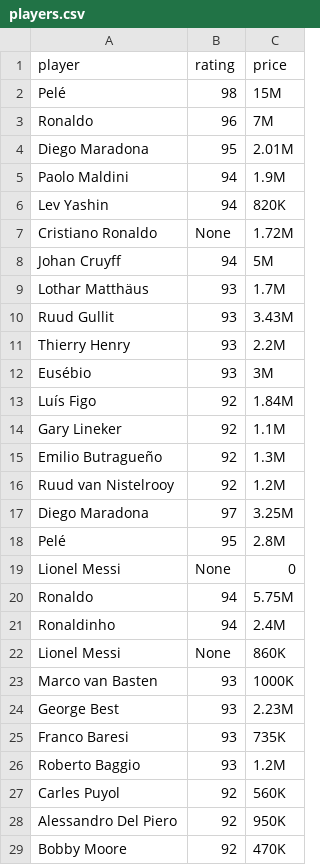
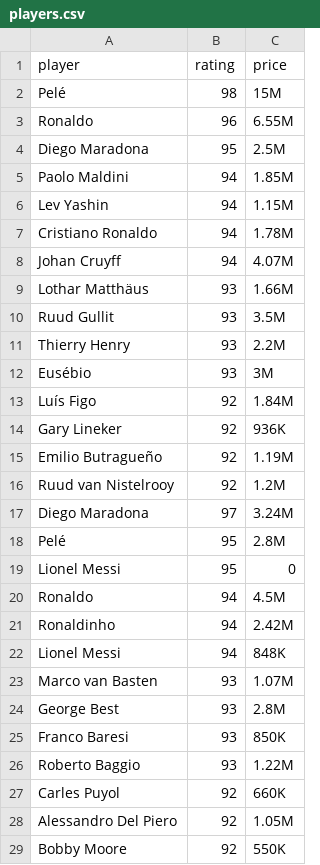
Before and after one commit to daceyh123/CIS238Project, a CSV file: players.csv, drawn as a sheet; only a part is shown; the diff covers the shown part only.

```diff
--- a/players.csv
+++ b/players.csv
@@ -2,10 +2,10 @@ player, rating, price
 Pelé,98,15M
-Ronaldo,96,7M
-Diego Maradona,95,2.01M
-Paolo Maldini,94,1.9M
-Lev Yashin,94,820K
-Cristiano Ronaldo,None,1.72M
-Johan Cruyff,94,5M
-Lothar Matthäus,93,1.7M
-Ruud Gullit,93,3.43M
+Ronaldo,96,6.55M
+Diego Maradona,95,2.5M
+Paolo Maldini,94,1.85M
+Lev Yashin,94,1.15M
+Cristiano Ronaldo,94,1.78M
+Johan Cruyff,94,4.07M
+Lothar Matthäus,93,1.66M
+Ruud Gullit,93,3.5M
 Thierry Henry,93,2.2M
@@ -13,17 +13,17 @@ Eusébio,93,3M
 Luís Figo,92,1.84M
-Gary Lineker,92,1.1M
-Emilio Butragueño,92,1.3M
+Gary Lineker,92,936K
+Emilio Butragueño,92,1.19M
 Ruud van Nistelrooy,92,1.2M
-Diego Maradona,97,3.25M
+Diego Maradona,97,3.24M
 Pelé,95,2.8M
-Lionel Messi,None,0
-Ronaldo,94,5.75M
-Ronaldinho,94,2.4M
-Lionel Messi,None,860K
-Marco van Basten,93,1000K
-George Best,93,2.23M
-Franco Baresi,93,735K
-Roberto Baggio,93,1.2M
-Carles Puyol,92,560K
-Alessandro Del Piero ,92,950K
-Bobby Moore,92,470K
+Lionel Messi,95,0
+Ronaldo,94,4.5M
+Ronaldinho,94,2.42M
+Lionel Messi,94,848K
+Marco van Basten,93,1.07M
+George Best,93,2.8M
+Franco Baresi,93,850K
+Roberto Baggio,93,1.22M
+Carles Puyol,92,660K
+Alessandro Del Piero ,92,1.05M
+Bobby Moore,92,550K
```
Also changed, not shown: 33 edited cells elsewhere in this file, 5 other files.
